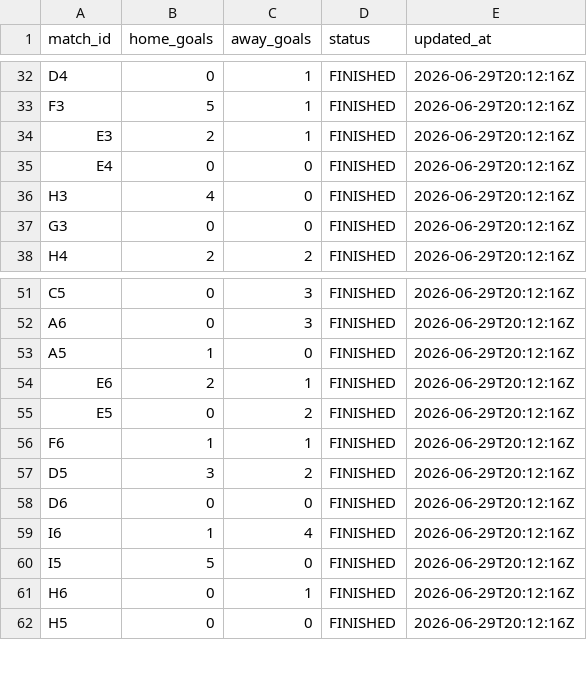
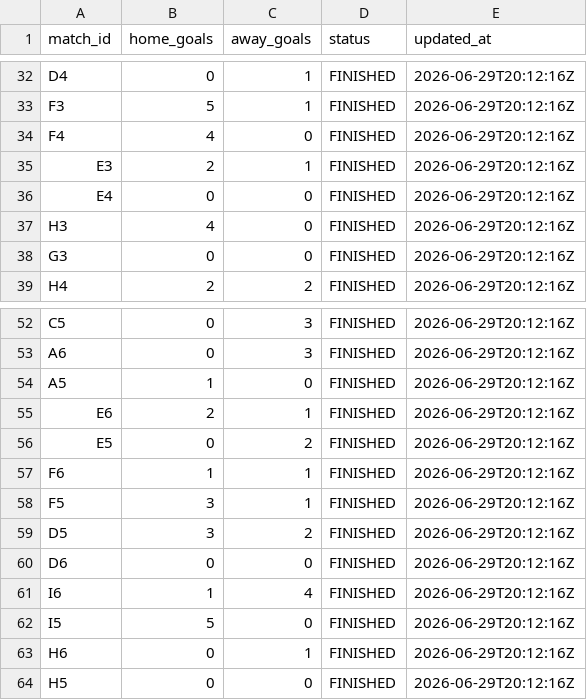
Before and after one commit to ninibini99/worldcup-betting-game, a CSV file: data/results.csv, drawn as a sheet; only a part is shown, gaps mark what is left out; the diff names each change by its address in the sheet, - before the commit and + after, or states it on an @@ line.

Commit message:
Update results.csv

```diff
--- a/data/results.csv
+++ b/data/results.csv
+row 34: F4 | 4 | 0 | FINISHED | 2026-06-29T20:12:16Z
+row 58: F5 | 3 | 1 | FINISHED | 2026-06-29T20:12:16Z
```
